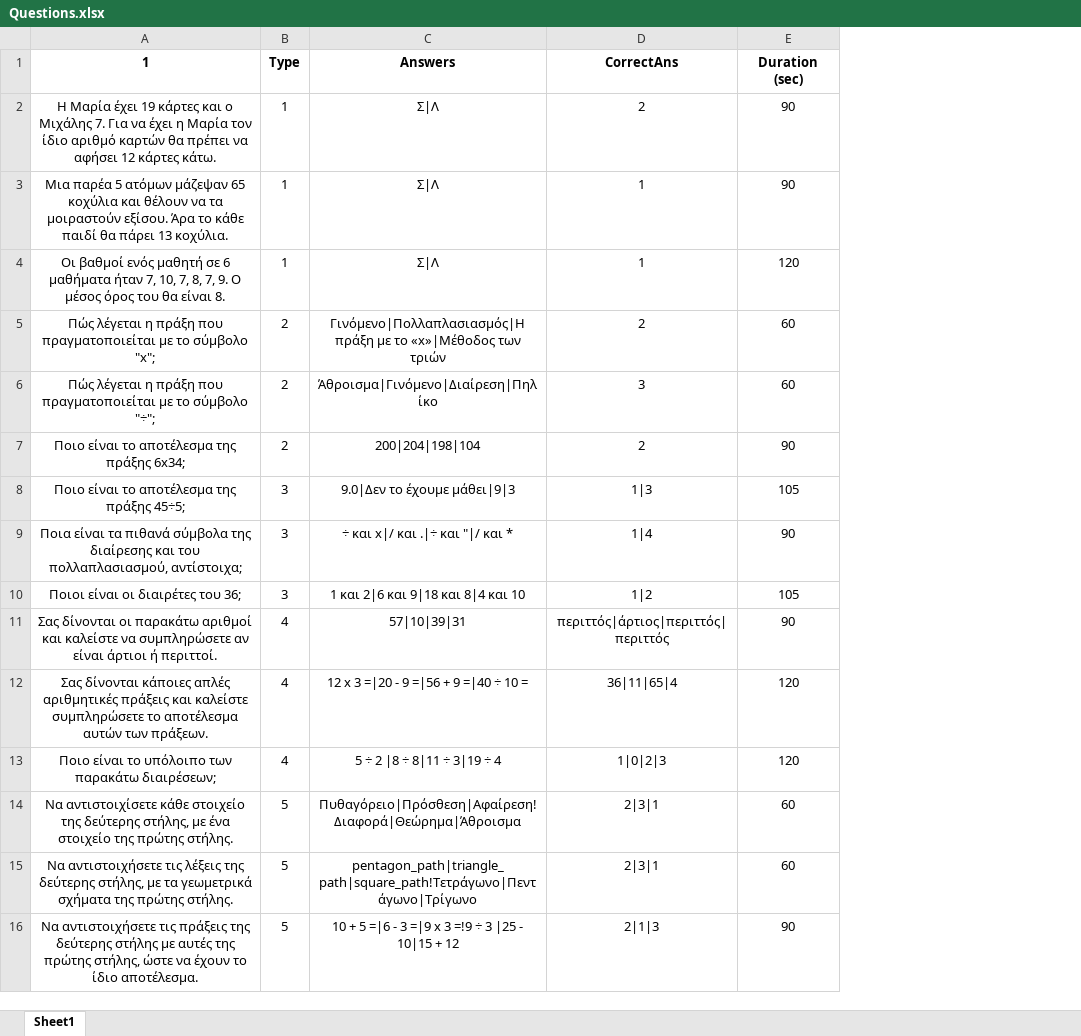
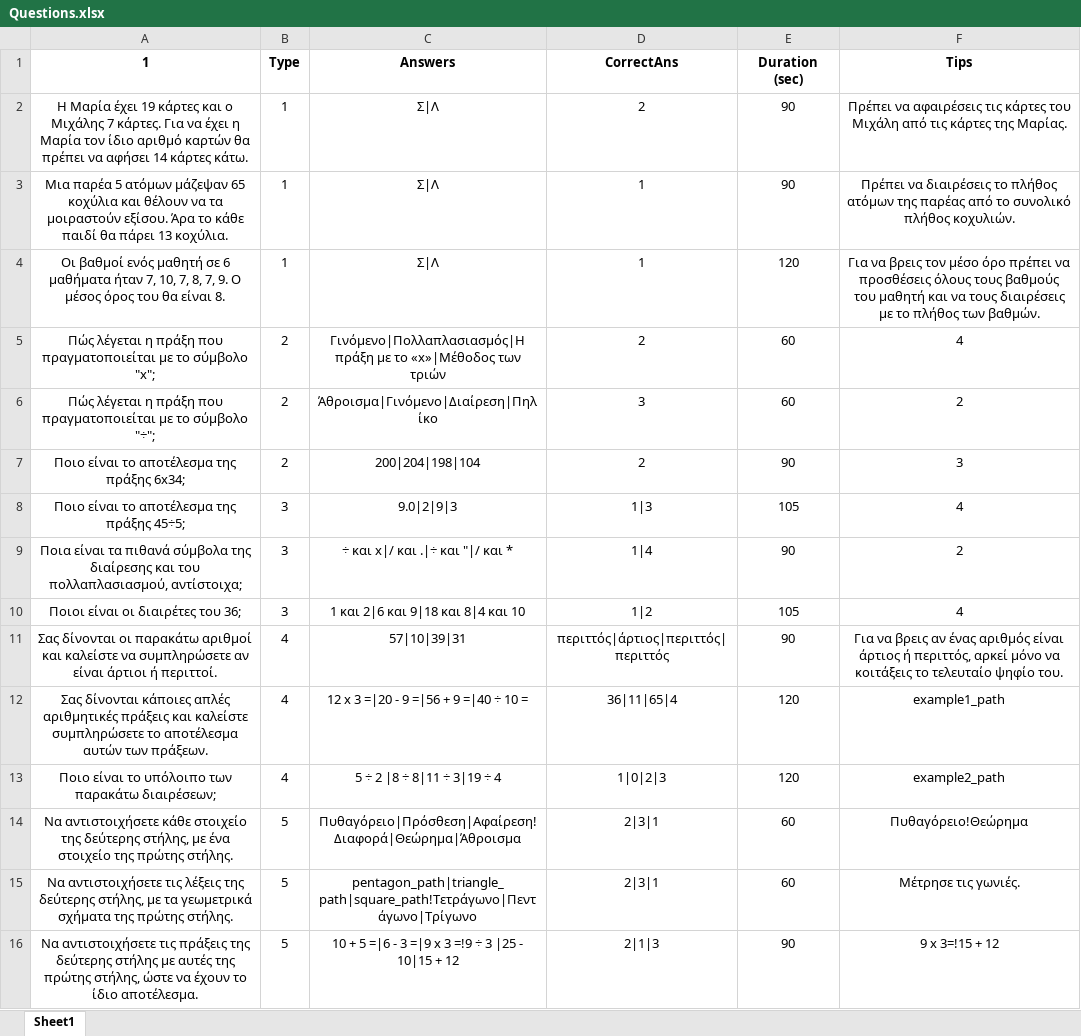
Before and after one commit to dimitrisstyl7/learning-management-software-project-2022-2023, an Excel workbook: Project_final_2022_2023/bin/Debug/net6.0-windows/Questions.xlsx, sheet Sheet1, drawn as a sheet; only a part is shown; values as stored, in another font and other column widths than the file's, no borders; the diff names each change by its address in the sheet, - before the commit and + after, or states it on an @@ line.

Commit message:
Added column "Tips".

```diff
--- a/Project_final_2022_2023/bin/Debug/net6.0-windows/Questions.xlsx (sheet Sheet1)
+++ b/Project_final_2022_2023/bin/Debug/net6.0-windows/Questions.xlsx (sheet Sheet1)
+column F (Tips), rows 2-16: Πρέπει να αφαιρέσεις τις κάρτες του Μιχάλη από τις κάρτες της Μαρίας. | Πρέπει να διαιρέσεις το πλήθος ατόμων της παρέας από το συνολικό πλήθος κοχυλιών. | Για να βρεις τον μέσο όρο πρέπει να προσθέσεις όλους τους βαθμούς του μαθητή και να τους διαιρέσεις με το πλήθος των βαθμών. | 4 | 2 | 3 | 4 | 2 | 4 | Για να βρεις αν ένας αριθμός είναι άρτιος ή περιττός, αρκεί μόνο να κοιτάξεις το τελευταίο ψηφίο του. | example1_path | example2_path | Πυθαγόρειο!Θεώρημα | Μέτρησε τις γωνιές. | 9 x 3=!15 + 12
-A2 (1): …ο Μιχάλης 7. Για να έχει η Μαρία τον ίδιο αριθμό καρτών θα πρέπει να αφήσει 12 κάρτες κάτω.
+A2 (1): …ο Μιχάλης 7 κάρτες. Για να έχει η Μαρία τον ίδιο αριθμό καρτών θα πρέπει να αφήσει 14 κάρτες κάτω.
-C8 (Answers): 9.0|Δεν το έχουμε μάθει|9|3
+C8 (Answers): 9.0|2|9|3
-A14 (1): Να αντιστοιχίσετε κάθε στοιχείο…
+A14 (1): Να αντιστοιχήσετε κάθε στοιχείο…
```
